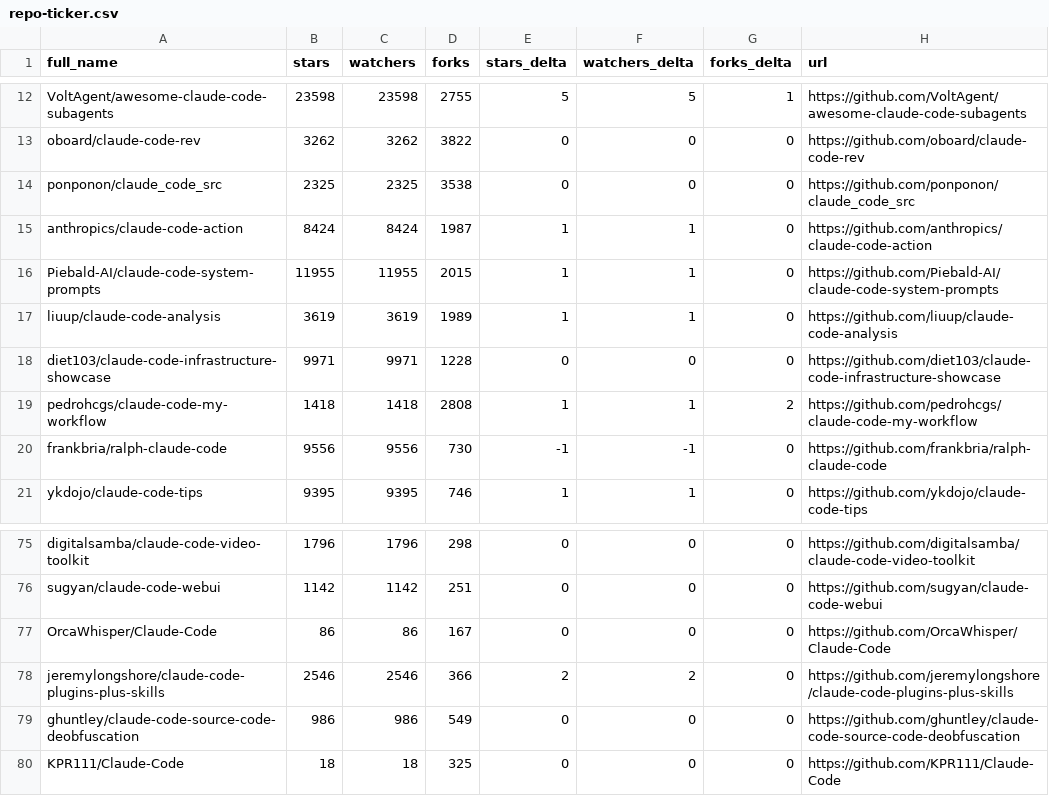
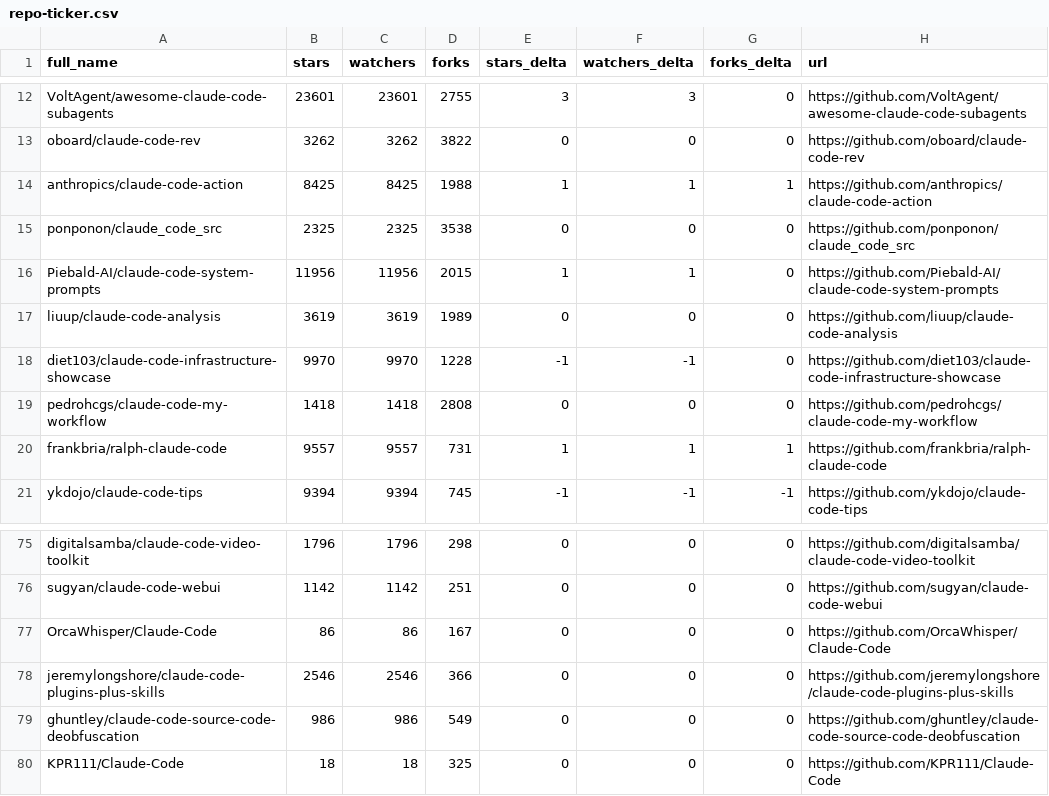
Before and after one commit to binbinao/my-awesome-claude-code, a CSV file: data/repo-ticker.csv, drawn as a sheet; only a part is shown, gaps mark what is left out; removed rows and columns are numbered as before the commit, all else as after; the diff covers the shown part only; the diff names each change by its address in the sheet, - before the commit and + after, or states it on an @@ line.

```diff
--- a/data/repo-ticker.csv
+++ b/data/repo-ticker.csv
-B12 (stars): 23598
+B12 (stars): 23601
-C12 (watchers): 23598
+C12 (watchers): 23601
-E12 (stars_delta): 5
+E12 (stars_delta): 3
-F12 (watchers_delta): 5
+F12 (watchers_delta): 3
-G12 (forks_delta): 1
+G12 (forks_delta): 0
+row 14: anthropics/claude-code-action | 8425 | 8425 | 1988 | 1 | 1 | 1 | https://github.com/anthropics/claude-code-action
-row 15: anthropics/claude-code-action | 8424 | 8424 | 1987 | 1 | 1 | 0 | https://github.com/anthropics/claude-code-action
-B16 (stars): 11955
+B16 (stars): 11956
-C16 (watchers): 11955
+C16 (watchers): 11956
-E17 (stars_delta): 1
+E17 (stars_delta): 0
-F17 (watchers_delta): 1
+F17 (watchers_delta): 0
-B18 (stars): 9971
+B18 (stars): 9970
-C18 (watchers): 9971
+C18 (watchers): 9970
-E18 (stars_delta): 0
+E18 (stars_delta): -1
-F18 (watchers_delta): 0
+F18 (watchers_delta): -1
-E19 (stars_delta): 1
+E19 (stars_delta): 0
-F19 (watchers_delta): 1
+F19 (watchers_delta): 0
-G19 (forks_delta): 2
+G19 (forks_delta): 0
-B20 (stars): 9556
+B20 (stars): 9557
-C20 (watchers): 9556
+C20 (watchers): 9557
-D20 (forks): 730
+D20 (forks): 731
-E20 (stars_delta): -1
+E20 (stars_delta): 1
-F20 (watchers_delta): -1
+F20 (watchers_delta): 1
-G20 (forks_delta): 0
+G20 (forks_delta): 1
-B21 (stars): 9395
+B21 (stars): 9394
-C21 (watchers): 9395
+C21 (watchers): 9394
-D21 (forks): 746
+D21 (forks): 745
-E21 (stars_delta): 1
+E21 (stars_delta): -1
-F21 (watchers_delta): 1
+F21 (watchers_delta): -1
-G21 (forks_delta): 0
+G21 (forks_delta): -1
-E78 (stars_delta): 2
+E78 (stars_delta): 0
-F78 (watchers_delta): 2
+F78 (watchers_delta): 0
```
Also changed, not shown: 3 added rows, 3 removed rows and 99 edited cells elsewhere in this file, 4 other files.
